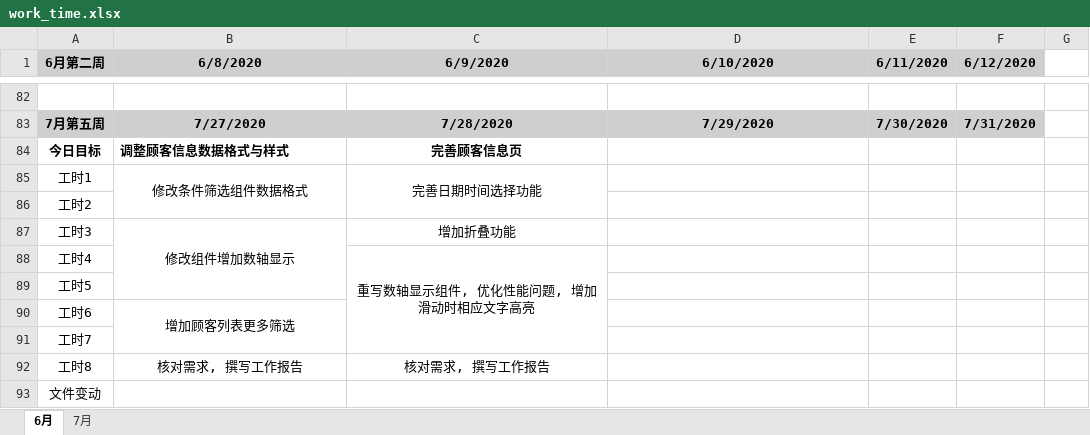
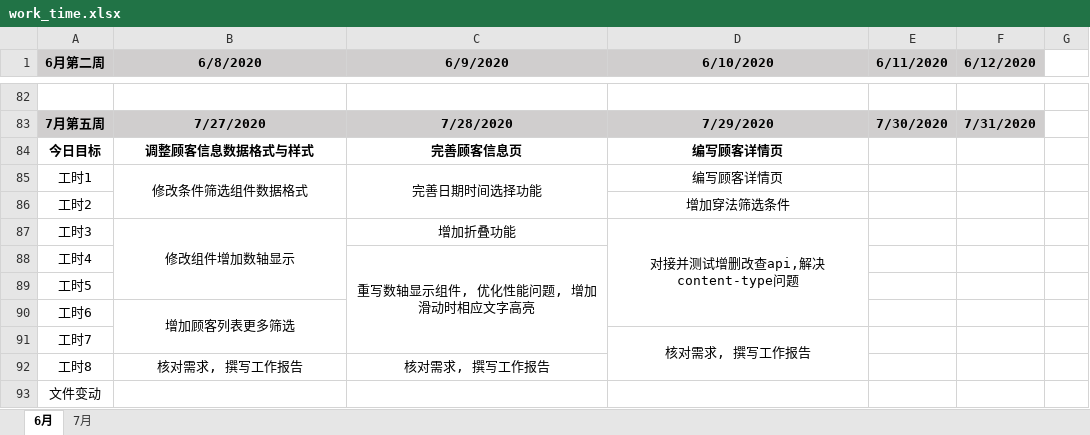
Before and after one commit to i-ce-fish/weekly_work_report, an Excel workbook: work_time.xlsx, sheet 6月, drawn as a sheet; only a part is shown, gaps mark what is left out; values as stored, in another font and other column widths than the file's, no borders; charts and pictures not drawn; the diff names each change by its address in the sheet, - before the commit and + after, or states it on an @@ line.

Commit message:
LOG

```diff
--- a/work_time.xlsx (sheet 6月)
+++ b/work_time.xlsx (sheet 6月)
-B84 alignment: left
+B84 alignment: center
-D84:D85 (6/10/2020): (empty)
+D84:D85 (6/10/2020): 编写顾客详情页
-D86 (6/10/2020): (empty)
+D86 (6/10/2020): 增加穿法筛选条件
-D87 (6/10/2020): (empty)
+D87 (6/10/2020): 对接并测试增删改查api,解决content-type问题
+D87:D90 merged
-D91 (6/10/2020): (empty)
+D91 (6/10/2020): 核对需求, 撰写工作报告
+D91:D92 merged
```
Also changed, not shown: charts or pictures.
